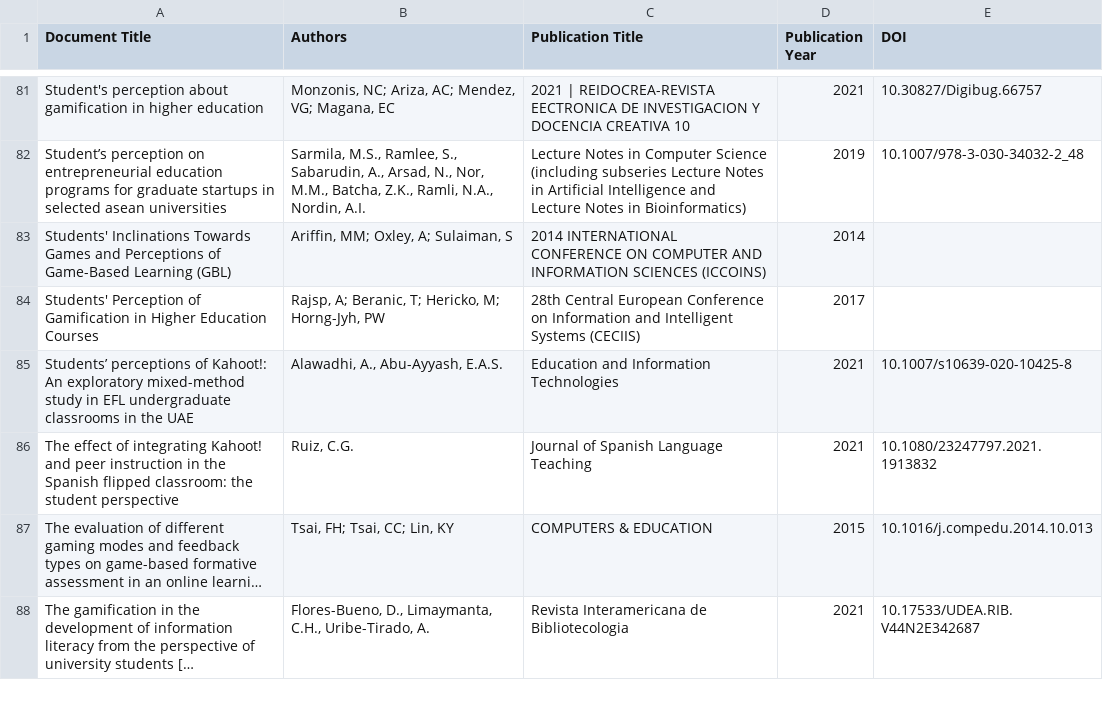
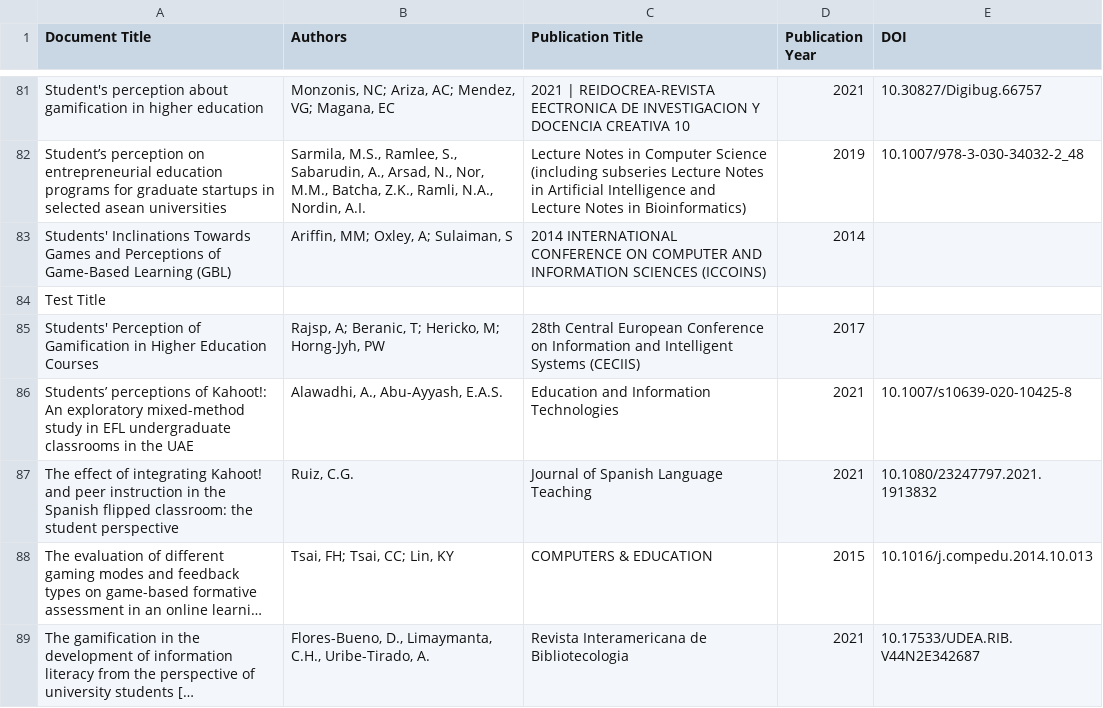
Before and after one commit to doctorhenry/csv-remove-duplicates-python, a CSV file: filtered_dataset.csv, drawn as a sheet; only a part is shown, gaps mark what is left out; long unchanged cells end in ….

```diff
--- a/filtered_dataset.csv
+++ b/filtered_dataset.csv
@@ -83,2 +83,3 @@ Student’s perception on entrepreneurial education programs for graduate startu
 Students' Inclinations Towards Games and Perceptions of Game-Based Learning (GBL),"Ariffin, MM; Oxley, A; Sulaiman, S",2014 INTERNATIONAL CONFERENCE ON COMPUTER AND INFORMATION SCIENCES (ICCOINS),2014,
+Test Title,,,,
 Students' Perception of Gamification in Higher Education Courses,"Rajsp, A; Beranic, T; Hericko, M; Horng-Jyh, PW",28th Central European Conference on Information and Intelligent Systems (CECIIS),2017,
```
Also changed, not shown: 5 other files.
